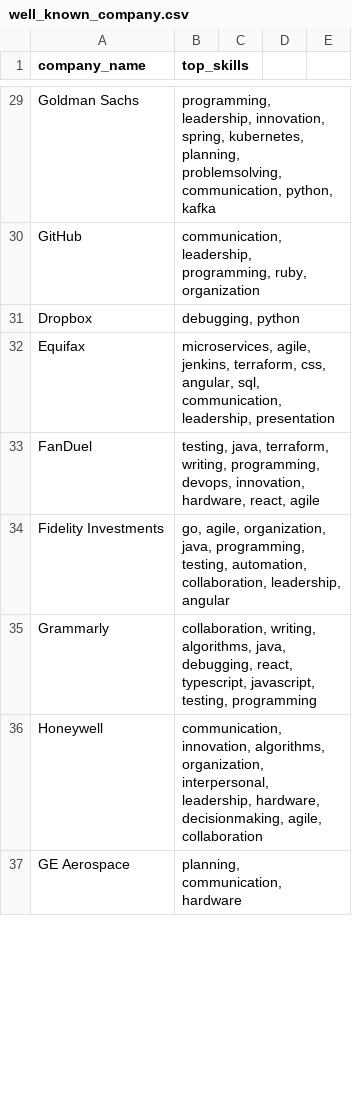
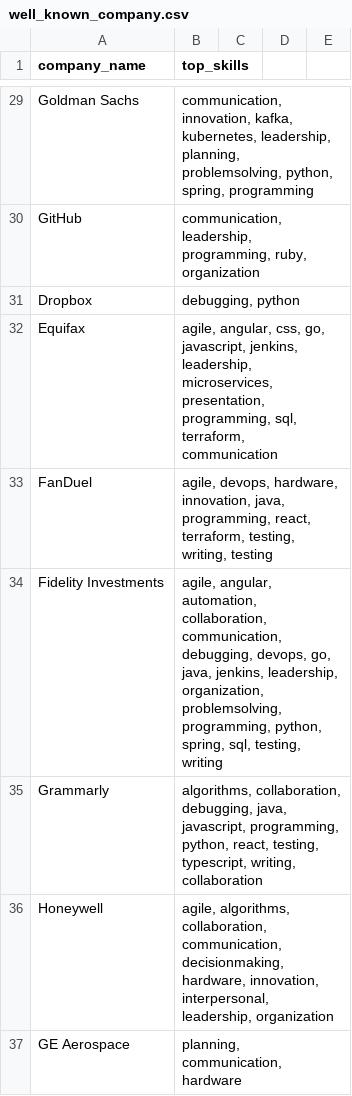
Before and after one commit to whleng/18755-project, a CSV file: jessie_part/part2_companies/well_known_company.csv, drawn as a sheet; only a part is shown, gaps mark what is left out; the diff covers the shown part only; the diff names each change by its address in the sheet, - before the commit and + after, or states it on an @@ line.

```diff
--- a/jessie_part/part2_companies/well_known_company.csv
+++ b/jessie_part/part2_companies/well_known_company.csv
-B29 (top_skills): programming, leadership, innovation, spring, kubernetes, planning, problemsolving, communication, python, kafka
+B29 (top_skills): communication, innovation, kafka, kubernetes, leadership, planning, problemsolving, python, spring, programming
-B32 (top_skills): microservices, agile, jenkins, terraform, css, angular, sql, communication, leadership, presentation
+B32 (top_skills): agile, angular, css, go, javascript, jenkins, leadership, microservices, presentation, programming, sql, terraform, communication
-B33 (top_skills): testing, java, terraform, writing, programming, devops, innovation, hardware, react, agile
+B33 (top_skills): agile, devops, hardware, innovation, java, programming, react, terraform, testing, writing, testing
-B34 (top_skills): go, agile, organization, java, programming, testing, automation, collaboration, leadership, angular
+B34 (top_skills): agile, angular, automation, collaboration, communication, debugging, devops, go, java, jenkins, leadership, organization, problemsolving, programming, python, spring, sql, testing, writing
-B35 (top_skills): collaboration, writing, algorithms, java, debugging, react, typescript, javascript, testing, programming
+B35 (top_skills): algorithms, collaboration, debugging, java, javascript, programming, python, react, testing, typescript, writing, collaboration
-B36 (top_skills): communication, innovation, algorithms, organization, interpersonal, leadership, hardware, decisionmaking, agile, collaboration
+B36 (top_skills): agile, algorithms, collaboration, communication, decisionmaking, hardware, innovation, interpersonal, leadership, organization
```
Also changed, not shown: 4 added rows, 6 removed rows and 37 edited cells elsewhere in this file, 17 other files.
